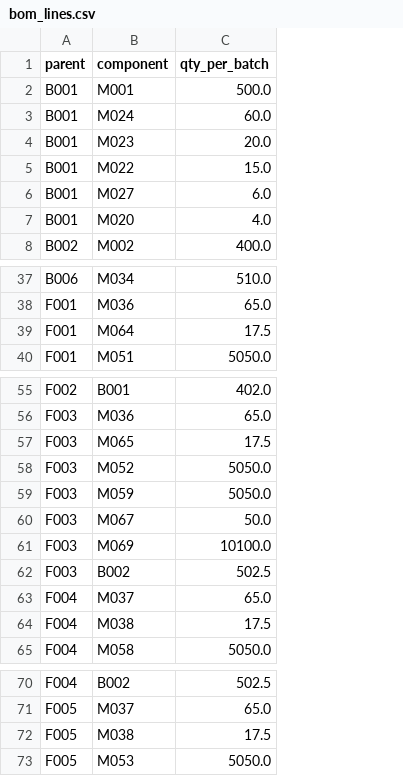
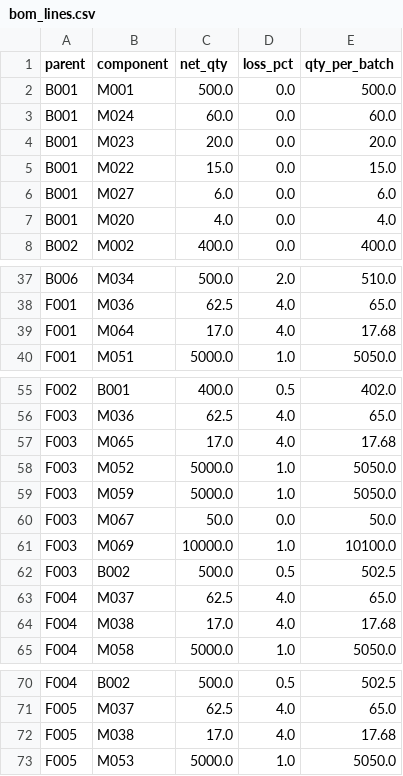
Before and after one commit to inarang25/MRP-Project, a CSV file: data/plan/bom_lines.csv, drawn as a sheet; only a part is shown, gaps mark what is left out; addresses are those after the commit; the diff covers the shown part only; the diff names each change by its address in the sheet, - before the commit and + after, or states it on an @@ line.

```diff
--- a/data/plan/bom_lines.csv
+++ b/data/plan/bom_lines.csv
+column C (net_qty), rows 2-8: 500.0 | 60.0 | 20.0 | 15.0 | 6.0 | 4.0 | 400.0; rows 37-40: 500.0 | 62.5 | 17.0 | 5000.0; rows 55-65: 400.0 | 62.5 | 17.0 | 5000.0 | 5000.0 | 50.0 | 10000.0 | 500.0 | 62.5 | 17.0 | 5000.0; rows 70-73: 500.0 | 62.5 | 17.0 | 5000.0
+column D (loss_pct), rows 2-8: all 0.0; rows 37-40: 2.0 | 4.0 | 4.0 | 1.0; rows 55-65: 0.5 | 4.0 | 4.0 | 1.0 | 1.0 | 0.0 | 1.0 | 0.5 | 4.0 | 4.0 | 1.0; rows 70-73: 0.5 | 4.0 | 4.0 | 1.0
-E39 (qty_per_batch): 17.5
+E39 (qty_per_batch): 17.68
-E57 (qty_per_batch): 17.5
+E57 (qty_per_batch): 17.68
-E64 (qty_per_batch): 17.5
+E64 (qty_per_batch): 17.68
-E72 (qty_per_batch): 17.5
+E72 (qty_per_batch): 17.68
```
Also changed, not shown: 3 edited cells elsewhere in this file, data/mrp/latest/exceptions.csv, data/mrp/latest/planned_orders.csv, 25 other files.
